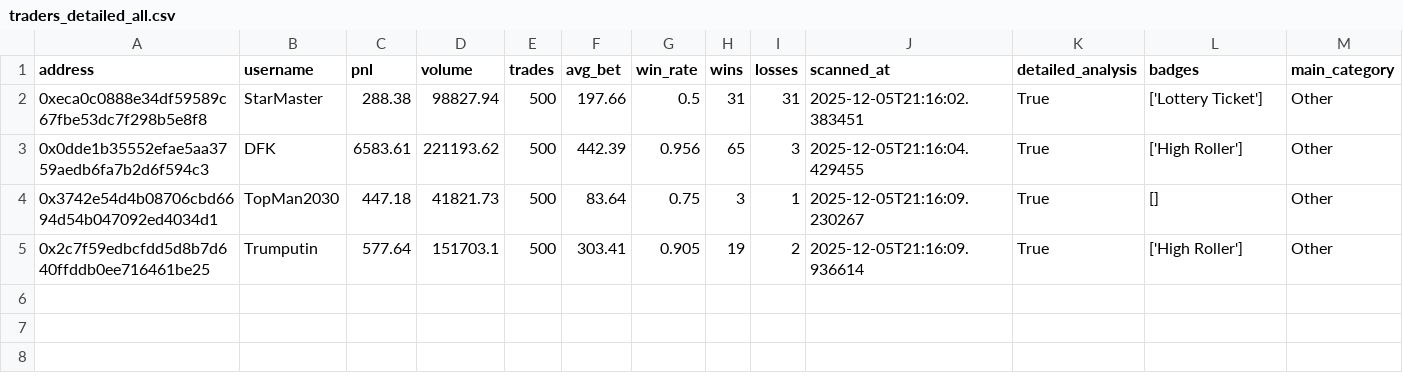
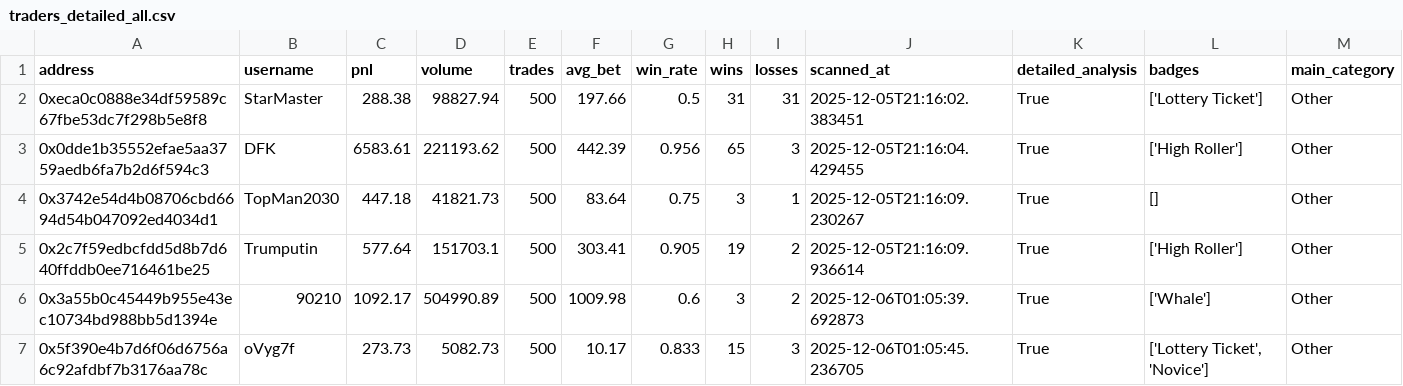
Before and after one commit to drexon5/polymarket-trader-analyzer, a CSV file: traders_detailed_all.csv, drawn as a sheet; only a part is shown; rows hold the shown columns only; the diff names each change by its address in the sheet, - before the commit and + after, or states it on an @@ line.

```diff
--- a/traders_detailed_all.csv
+++ b/traders_detailed_all.csv
+row 6: 0x3a55b0c45449b955e43ec10734bd988bb5d1394e | 90210 | 1092.17 | 504990.89 | 500 | 1009.98 | 0.6 | 3 | 2 | 2025-12-06T01:05:39.692873 | True | ['Whale'] | Other
+row 7: 0x5f390e4b7d6f06d6756a6c92afdbf7b3176aa78c | oVyg7f | 273.73 | 5082.73 | 500 | 10.17 | 0.833 | 15 | 3 | 2025-12-06T01:05:45.236705 | True | ['Lottery Ticket', 'Novice'] | Other
```
Also changed, not shown: traders_other.csv, 2 other files.
